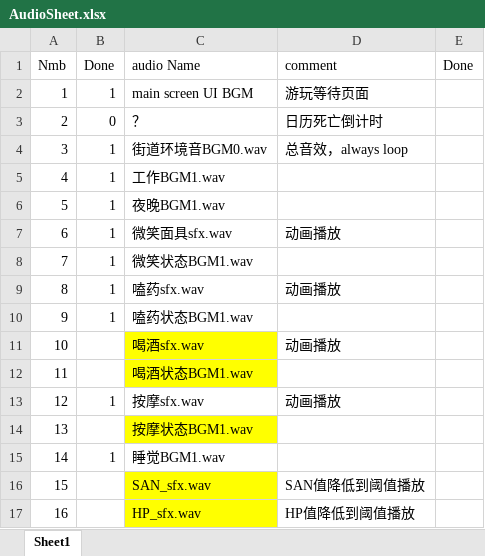
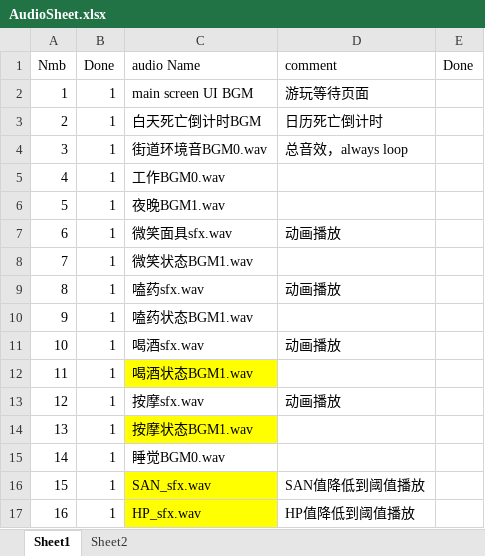
Before and after one commit to jxue1012/LaughEchoingVoid, an Excel workbook: Assets/Audio/AudioSheet.xlsx, sheet Sheet1, drawn as a sheet; values as stored, in another font and other column widths than the file's, no borders; the diff names each change by its address in the sheet, - before the commit and + after, or states it on an @@ line.

```diff
--- a/Assets/Audio/AudioSheet.xlsx (sheet Sheet1)
+++ b/Assets/Audio/AudioSheet.xlsx (sheet Sheet1)
+sheet tab: Sheet2
-B3 (Done): 0
+B3 (Done): 1
-C3 (audio Name): ？
+C3 (audio Name): 白天死亡倒计时BGM
-C5 (audio Name): 工作BGM1.wav
+C5 (audio Name): 工作BGM0.wav
-B11:B12 (Done): (empty)
+B11:B12 (Done): 1
-C11 fill: #FFFF00
+C11 fill: none
-B14 (Done): (empty)
+B14 (Done): 1
-C15 (audio Name): 睡觉BGM1.wav
+C15 (audio Name): 睡觉BGM0.wav
-B16:B17 (Done): (empty)
+B16:B17 (Done): 1
```
Also changed, not shown: 23 other files.
